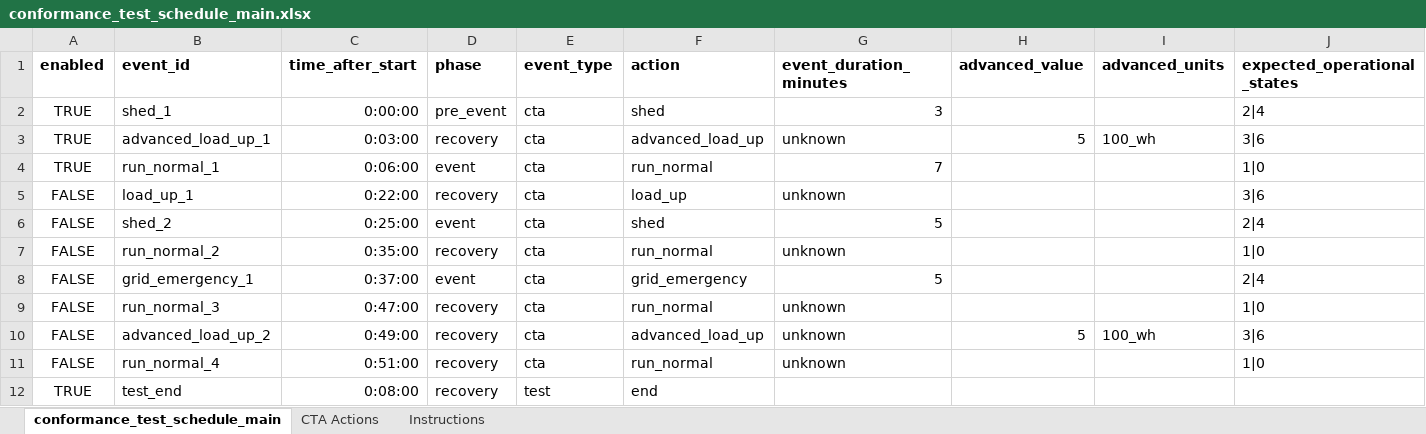
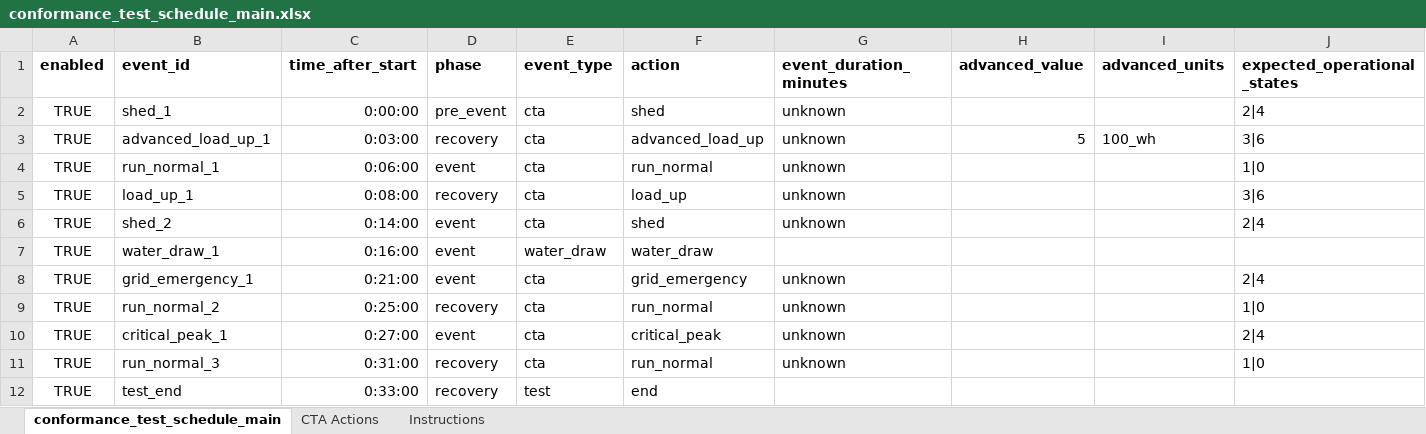
Before and after one commit to PortlandStatePowerLab/conformance_testing_team, an Excel workbook: software/conformance_test_schedule_main.xlsx, sheet conformance_test_schedule_main, drawn as a sheet; only a part is shown; values as stored, in another font and other column widths than the file's, no borders; removed rows and columns are numbered as before the commit, all else as after; rows hold the shown columns only; the diff names each change by its address in the sheet, - before the commit and + after, or states it on an @@ line.

Commit message:
update the scheduler to manage water sensor calibration

```diff
--- a/software/conformance_test_schedule_main.xlsx (sheet conformance_test_schedule_main)
+++ b/software/conformance_test_schedule_main.xlsx (sheet conformance_test_schedule_main)
-G2 (event_duration_minutes): 3
+G2 (event_duration_minutes): unknown
-G4 (event_duration_minutes): 7
+G4 (event_duration_minutes): unknown
-A5:A6 (enabled): FALSE
+A5:A6 (enabled): TRUE
-C5 (time_after_start): 0:22:00
+C5 (time_after_start): 0:08:00
-C6 (time_after_start): 0:25:00
+C6 (time_after_start): 0:14:00
-G6 (event_duration_minutes): 5
+G6 (event_duration_minutes): unknown
+row 7: TRUE | water_draw_1 | 0:16:00 | event | water_draw | water_draw
+row 8: TRUE | grid_emergency_1 | 0:21:00 | event | cta | grid_emergency | unknown |  |  | 2|4
-A9 (enabled): FALSE
+A9 (enabled): TRUE
-C9 (time_after_start): 0:35:00
+C9 (time_after_start): 0:25:00
-row 8: FALSE | grid_emergency_1 | 0:37:00 | event | cta | grid_emergency | 5 |  |  | 2|4
+row 10: TRUE | critical_peak_1 | 0:27:00 | event | cta | critical_peak | unknown |  |  | 2|4
-A11 (enabled): FALSE
+A11 (enabled): TRUE
-C11 (time_after_start): 0:47:00
+C11 (time_after_start): 0:31:00
-row 10: FALSE | advanced_load_up_2 | 0:49:00 | recovery | cta | advanced_load_up | unknown | 5 | 100_wh | 3|6
-row 11: FALSE | run_normal_4 | 0:51:00 | recovery | cta | run_normal | unknown |  |  | 1|0
-C12 (time_after_start): 0:08:00
+C12 (time_after_start): 0:33:00
```
Also changed, not shown: formulas that keep their value, 3 other files.
